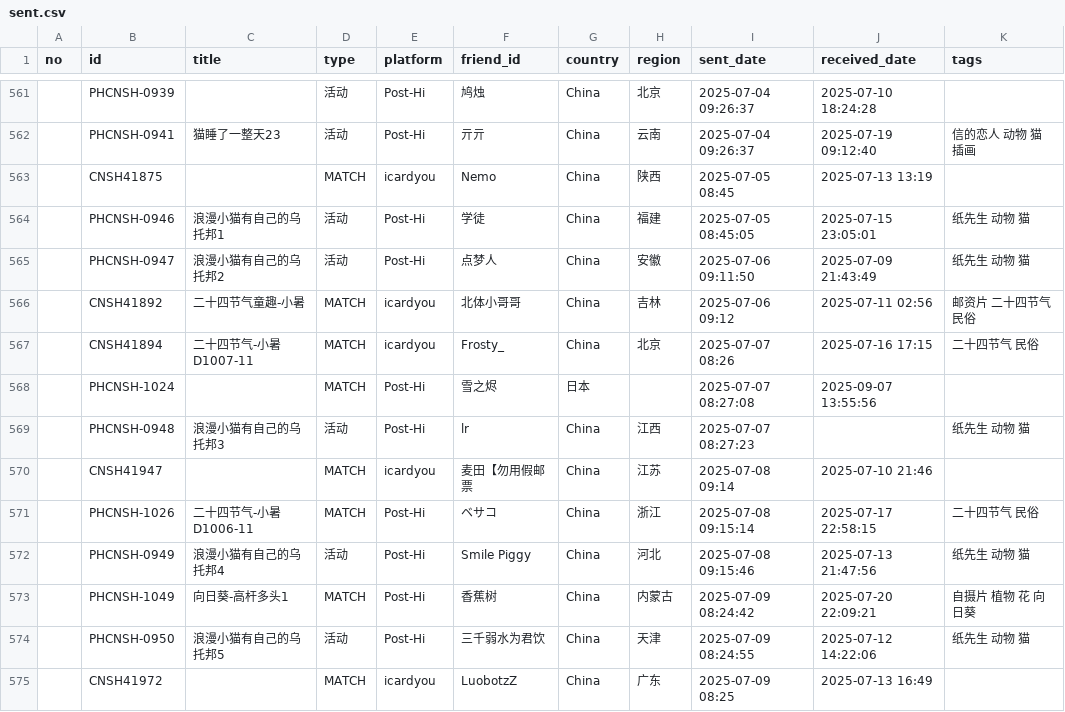
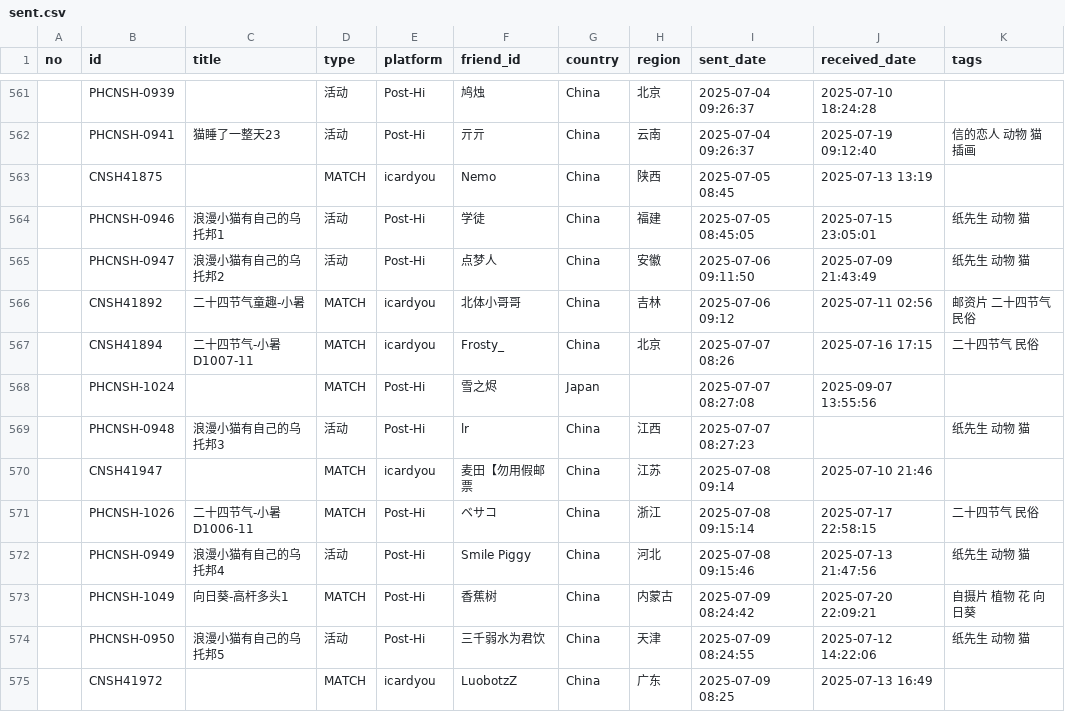
Before and after one commit to JiYouMCC/postcards, a CSV file: _data/sent.csv, drawn as a sheet; only a part is shown, gaps mark what is left out; the diff names each change by its address in the sheet, - before the commit and + after, or states it on an @@ line.

Commit message:
Update info

```diff
--- a/_data/sent.csv
+++ b/_data/sent.csv
-G568 (country): 日本
+G568 (country): Japan
```
